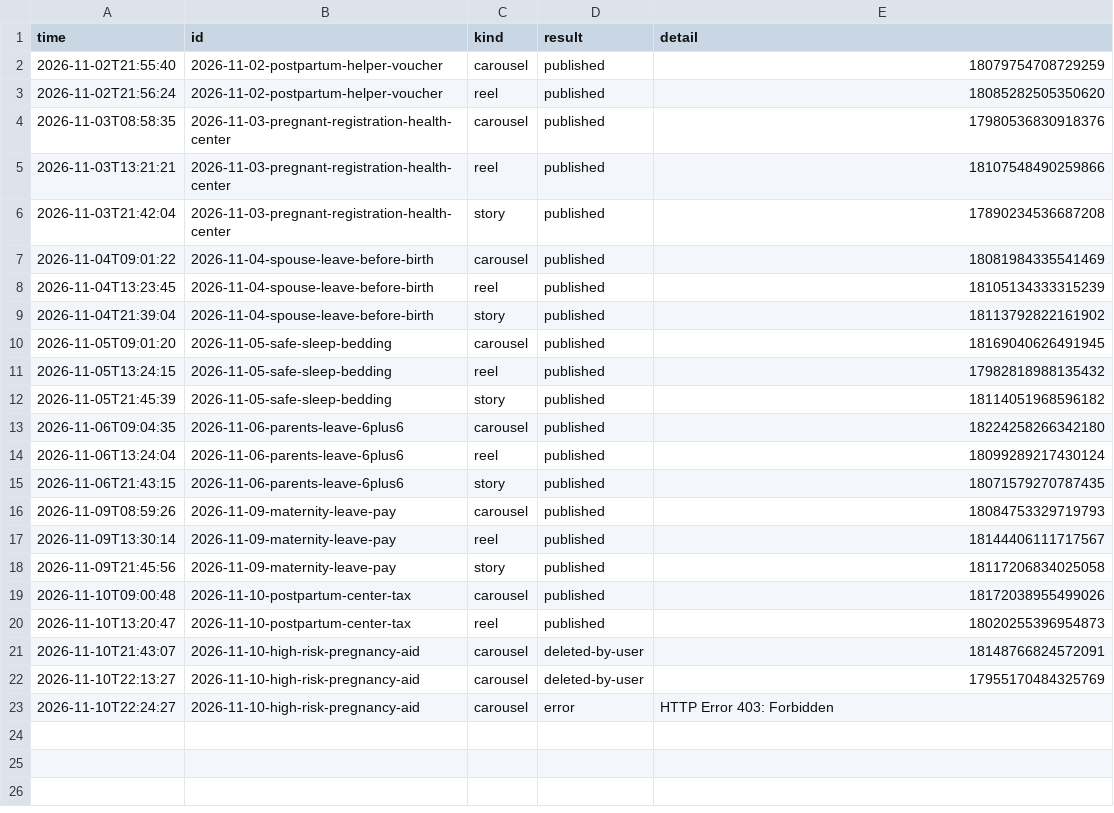
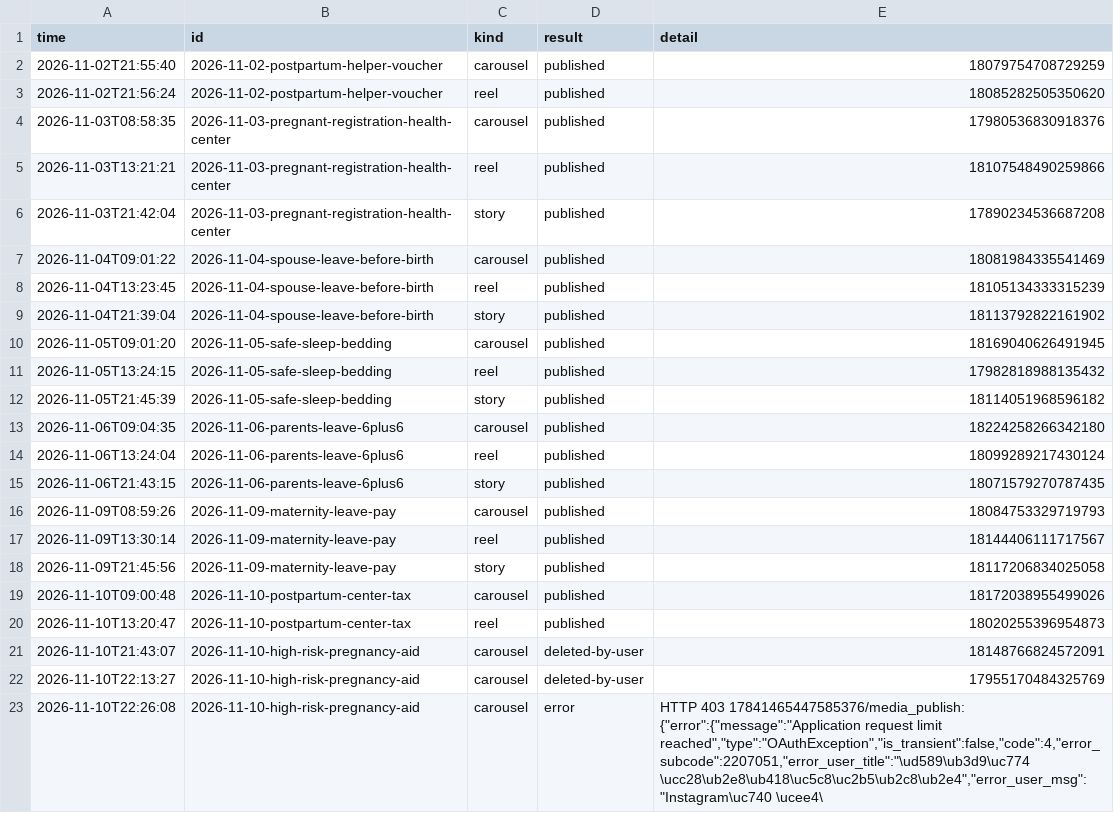
Before and after one commit to lookjsy-dotcom/d280-media, a CSV file: publish-log.csv, drawn as a sheet.

Commit message:
11-10 웹툰 재발행 시도: Instagram 행동 차단(2207051)

```diff
--- a/publish-log.csv
+++ b/publish-log.csv
@@ -22,2 +22,2 @@ time,id,kind,result,detail
 2026-11-10T22:13:27,2026-11-10-high-risk-pregnancy-aid,carousel,deleted-by-user,17955170484325769
-2026-11-10T22:24:27,2026-11-10-high-risk-pregnancy-aid,carousel,error,HTTP Error 403: Forbidden
+2026-11-10T22:26:08,2026-11-10-high-risk-pregnancy-aid,carousel,error,"HTTP 403 17841465447585376/media_publish: {""error"":{""message"":""Application request limit reached"",""type"":""OAuthException"",""is_transient"":false,""code"":4,""error_subcode"":2207051,""error_user_title"":""\ud589\ub3d9\uc774 \ucc28\ub2e8\ub418\uc5c8\uc2b5\ub2c8\ub2e4"",""error_user_msg"":""Instagram\uc740 \ucee4\"
```
